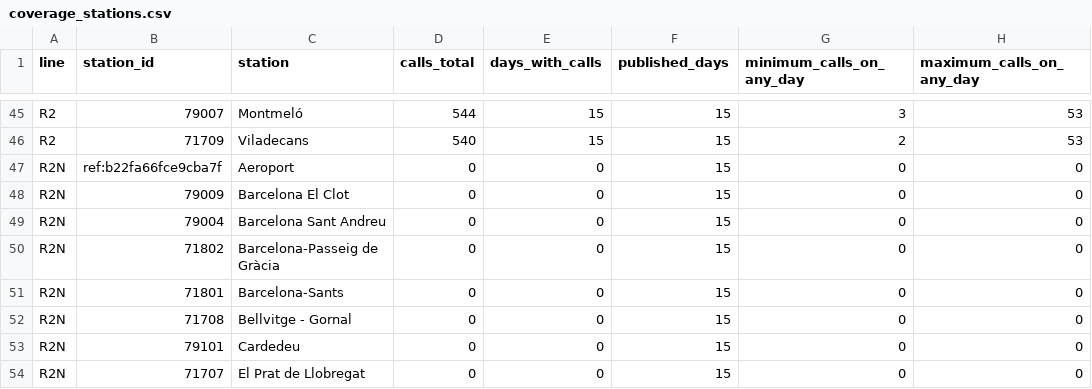
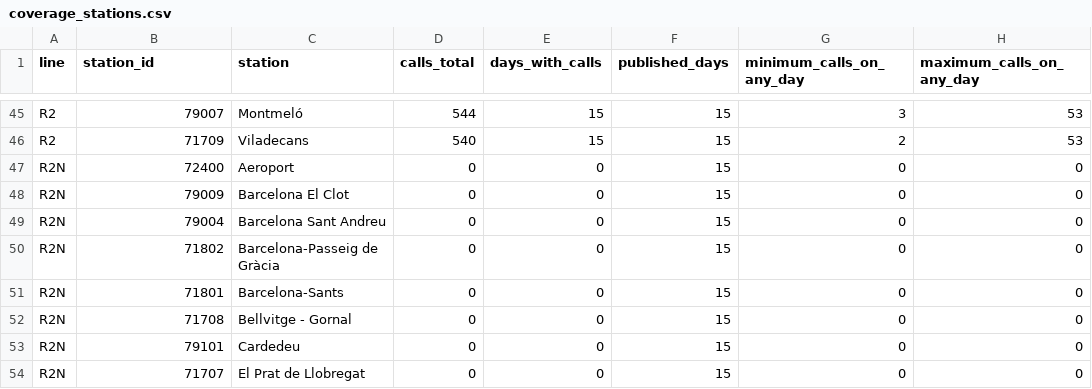
Before and after one commit to arl338/mi-rodalies-r4, a CSV file: data/v2/coverage_stations.csv, drawn as a sheet; only a part is shown, gaps mark what is left out; the diff names each change by its address in the sheet, - before the commit and + after, or states it on an @@ line.

```diff
--- a/data/v2/coverage_stations.csv
+++ b/data/v2/coverage_stations.csv
-B47 (station_id): ref:b22fa66fce9cba7f
+B47 (station_id): 72400
```
Also changed, not shown: 4 other files.
